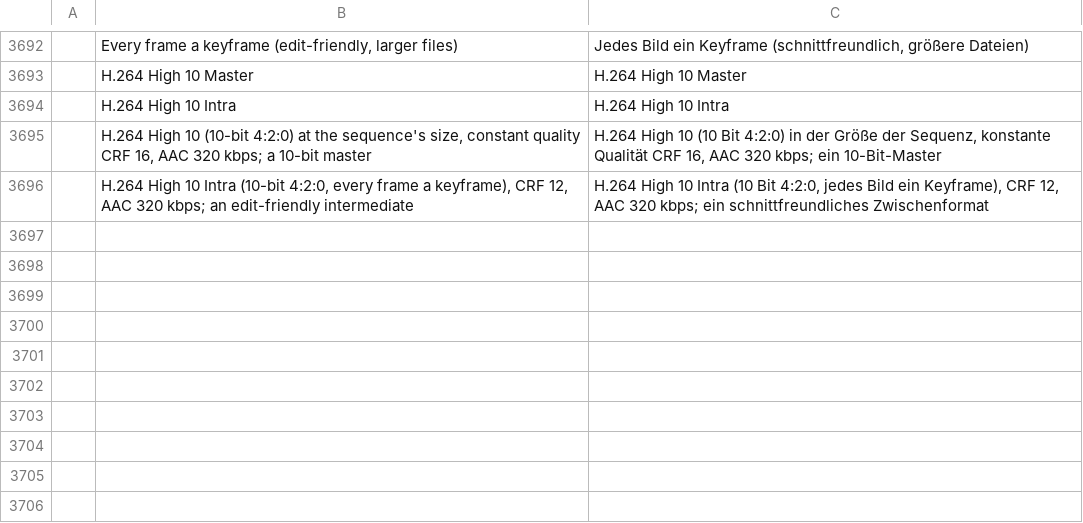
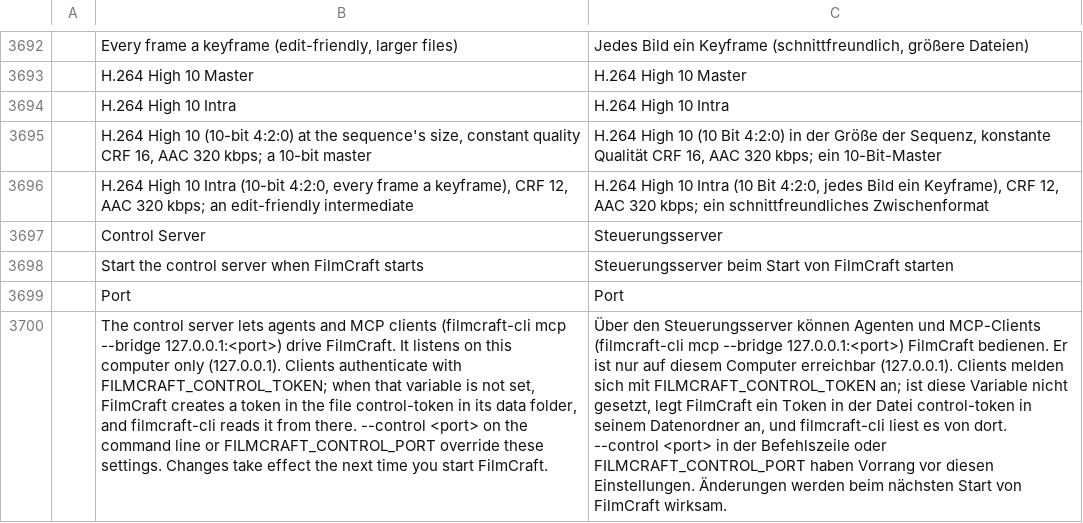
Before and after one commit to storytold/filmcraft, a TSV file: crates/ui-egui/src/i18n/de.tsv, drawn as a sheet; only a part is shown, gaps mark what is left out; the diff names each change by its address in the sheet, - before the commit and + after, or states it on an @@ line.

```diff
--- a/crates/ui-egui/src/i18n/de.tsv
+++ b/crates/ui-egui/src/i18n/de.tsv
+row 3697:  | Control Server | Steuerungsserver
+row 3698:  | Start the control server when FilmCraft starts | Steuerungsserver beim Start von FilmCraft starten
+row 3699:  | Port | Port
+row 3700:  | The control server lets agents and MCP clients (filmcraft-cli mcp --bridge 127.0.0.1:<port>) drive FilmCraft. It listens on this computer only (127.0.0.1). Clients authenticate with FILMCRAFT_CONTROL_TOKEN; when that variable is not set, FilmCraft creates a token in the file control-token in its data folder, and filmcraft-cli reads it from there. --control <port> on the command line or FILMCRAFT_CONTROL_PORT override these settings. Changes take effect the next time you start FilmCraft. | Über den Steuerungsserver können Agenten und MCP-Clients (filmcraft-cli mcp --bridge 127.0.0.1:<port>) FilmCraft bedienen. Er ist nur auf diesem Computer erreichbar (127.0.0.1). Clients melden sich mit FILMCRAFT_CONTROL_TOKEN an; ist diese Variable nicht gesetzt, legt FilmCraft ein Token in der Datei control-token in seinem Datenordner an, und filmcraft-cli liest es von dort. --control <port> in der Befehlszeile oder FILMCRAFT_CONTROL_PORT haben Vorrang vor diesen Einstellungen. Änderungen werden beim nächsten Start von FilmCraft wirksam.
```
Also changed, not shown: 15 other files.
